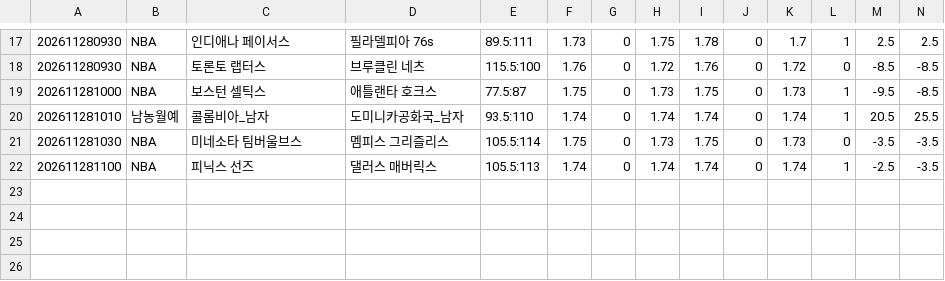
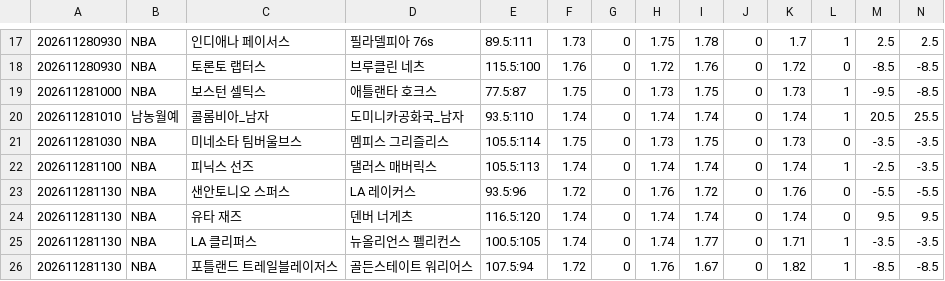
Before and after one commit to minhu8238/odds-lens, a CSV file: data/history_new/260141/atlas_basketball_handicap_2.csv, drawn as a sheet; only a part is shown, gaps mark what is left out; rows hold the shown columns only; the diff names each change by its address in the sheet, - before the commit and + after, or states it on an @@ line.

```diff
--- a/data/history_new/260141/atlas_basketball_handicap_2.csv
+++ b/data/history_new/260141/atlas_basketball_handicap_2.csv
+row 23: 202611281130 | NBA | 샌안토니오 스퍼스 | LA 레이커스 | 93.5:96 | 1.72 | 0 | 1.76 | 1.72 | 0 | 1.76 | 0 | -5.5 | -5.5
+row 24: 202611281130 | NBA | 유타 재즈 | 덴버 너게츠 | 116.5:120 | 1.74 | 0 | 1.74 | 1.74 | 0 | 1.74 | 0 | 9.5 | 9.5
+row 25: 202611281130 | NBA | LA 클리퍼스 | 뉴올리언스 펠리컨스 | 100.5:105 | 1.74 | 0 | 1.74 | 1.77 | 0 | 1.71 | 1 | -3.5 | -3.5
+row 26: 202611281130 | NBA | 포틀랜드 트레일블레이저스 | 골든스테이트 워리어스 | 107.5:94 | 1.72 | 0 | 1.76 | 1.67 | 0 | 1.82 | 1 | -8.5 | -8.5
```
Also changed, not shown: data/history_new/260141/atlas_basketball_normal_2.csv, data/history_new/260141/atlas_basketball_ou_2.csv, 17 other files.
